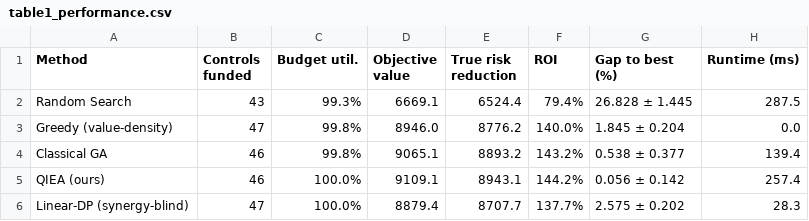
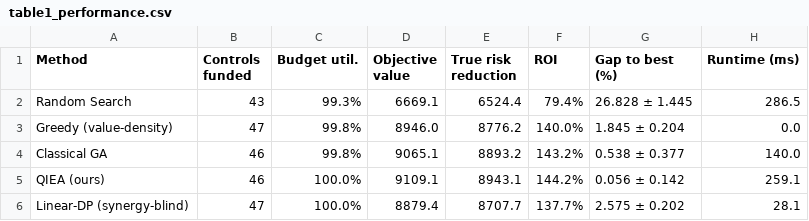
Before and after one commit to AshokPrjcts/Journal, a CSV file: qai-cyber-investment/artifacts/table1_performance.csv, drawn as a sheet.

Commit message:
Full clean rebuild: regenerate artifacts, figures, documents, and submission ZIP
- Rebuilt experiment outputs, figures (SVG+PNG), docx/pdf/html from source
- Refreshed submission ZIP (15 items); integrity verified
- Validation sweep passed: 2 embedded figures per doc, 2 tables, refs [1-24] ascending
- Scientific numbers unchanged (QIEA gap 0.056%, ROI 144.2%, MAE 0.062)

```diff
--- a/qai-cyber-investment/artifacts/table1_performance.csv
+++ b/qai-cyber-investment/artifacts/table1_performance.csv
@@ -1,6 +1,6 @@
 Method,Controls funded,Budget util.,Objective value,True risk reduction,ROI,Gap to best (%),Runtime (ms)
-Random Search,43,99.3%,6669.1,6524.4,79.4%,26.828 ± 1.445,287.5
+Random Search,43,99.3%,6669.1,6524.4,79.4%,26.828 ± 1.445,286.5
 Greedy (value-density),47,99.8%,8946.0,8776.2,140.0%,1.845 ± 0.204,0.0
-Classical GA,46,99.8%,9065.1,8893.2,143.2%,0.538 ± 0.377,139.4
-QIEA (ours),46,100.0%,9109.1,8943.1,144.2%,0.056 ± 0.142,257.4
-Linear-DP (synergy-blind),47,100.0%,8879.4,8707.7,137.7%,2.575 ± 0.202,28.3
+Classical GA,46,99.8%,9065.1,8893.2,143.2%,0.538 ± 0.377,140.0
+QIEA (ours),46,100.0%,9109.1,8943.1,144.2%,0.056 ± 0.142,259.1
+Linear-DP (synergy-blind),47,100.0%,8879.4,8707.7,137.7%,2.575 ± 0.202,28.1
```
Also changed, not shown: 4 other files.
